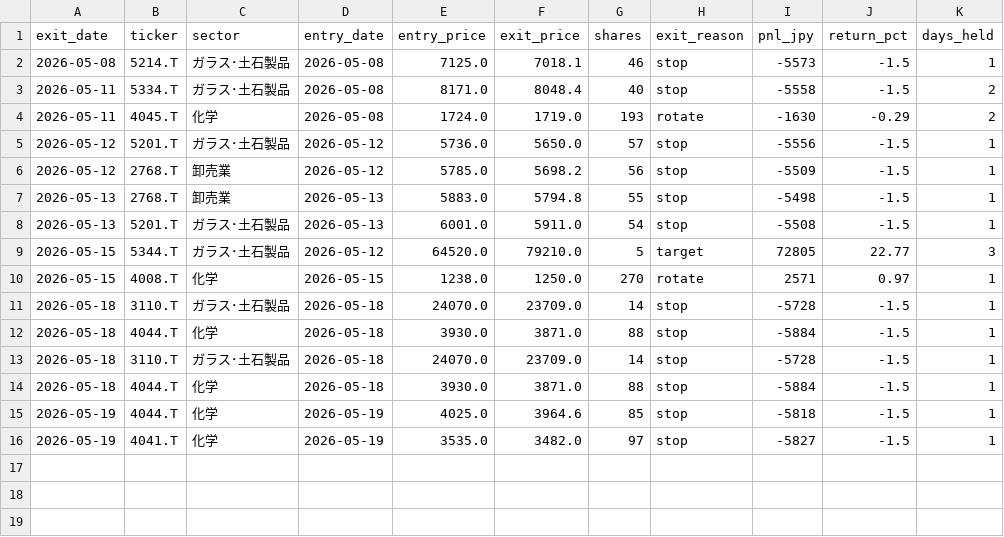
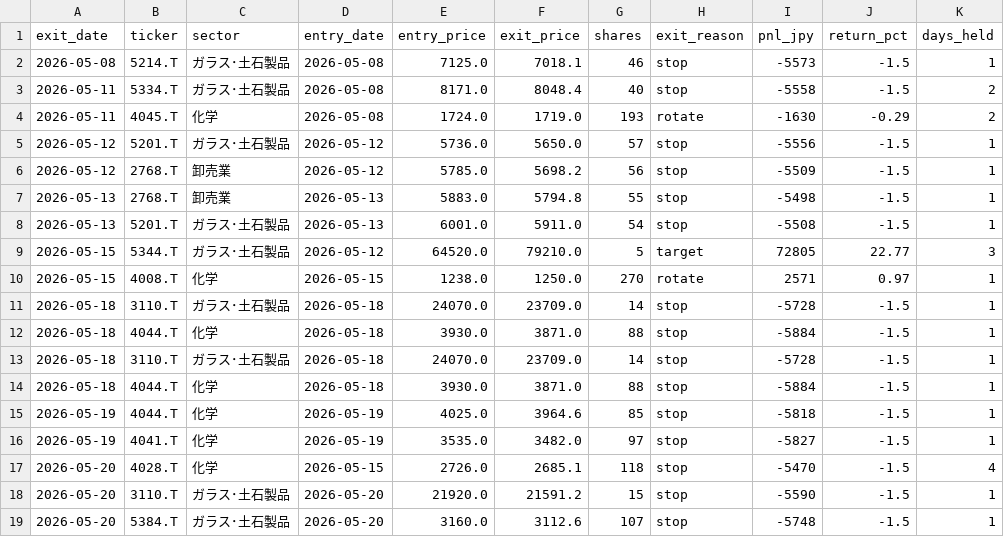
Before and after one commit to nemomasa13222-alt/FxCompany, a CSV file: japan_stocks/results/demo/trades.csv, drawn as a sheet; the diff names each change by its address in the sheet, - before the commit and + after, or states it on an @@ line.

Commit message:
demo: 2026-05-20 日次自動更新 [skip ci]

```diff
--- a/japan_stocks/results/demo/trades.csv
+++ b/japan_stocks/results/demo/trades.csv
+row 17: 2026-05-20 | 4028.T | 化学 | 2026-05-15 | 2726.0 | 2685.1 | 118 | stop | -5470 | -1.5 | 4
+row 18: 2026-05-20 | 3110.T | ガラス･土石製品 | 2026-05-20 | 21920.0 | 21591.2 | 15 | stop | -5590 | -1.5 | 1
+row 19: 2026-05-20 | 5384.T | ガラス･土石製品 | 2026-05-20 | 3160.0 | 3112.6 | 107 | stop | -5748 | -1.5 | 1
```
Also changed, not shown: japan_stocks/results/demo/pnl_history.csv, 2 other files.
